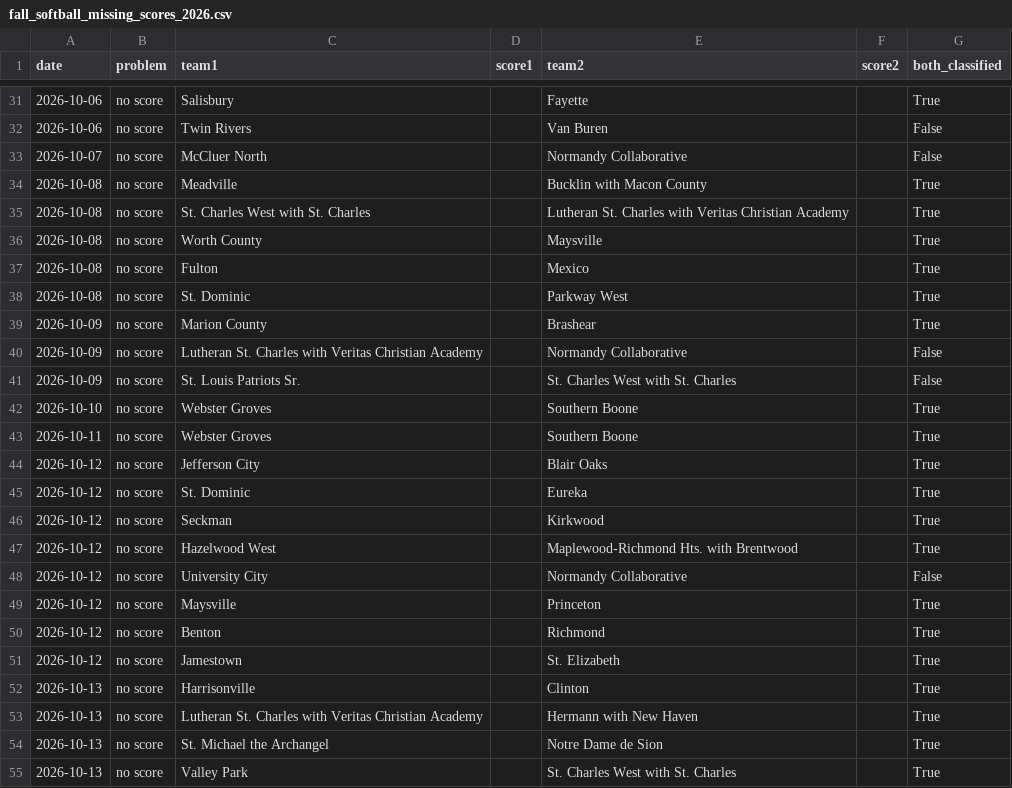
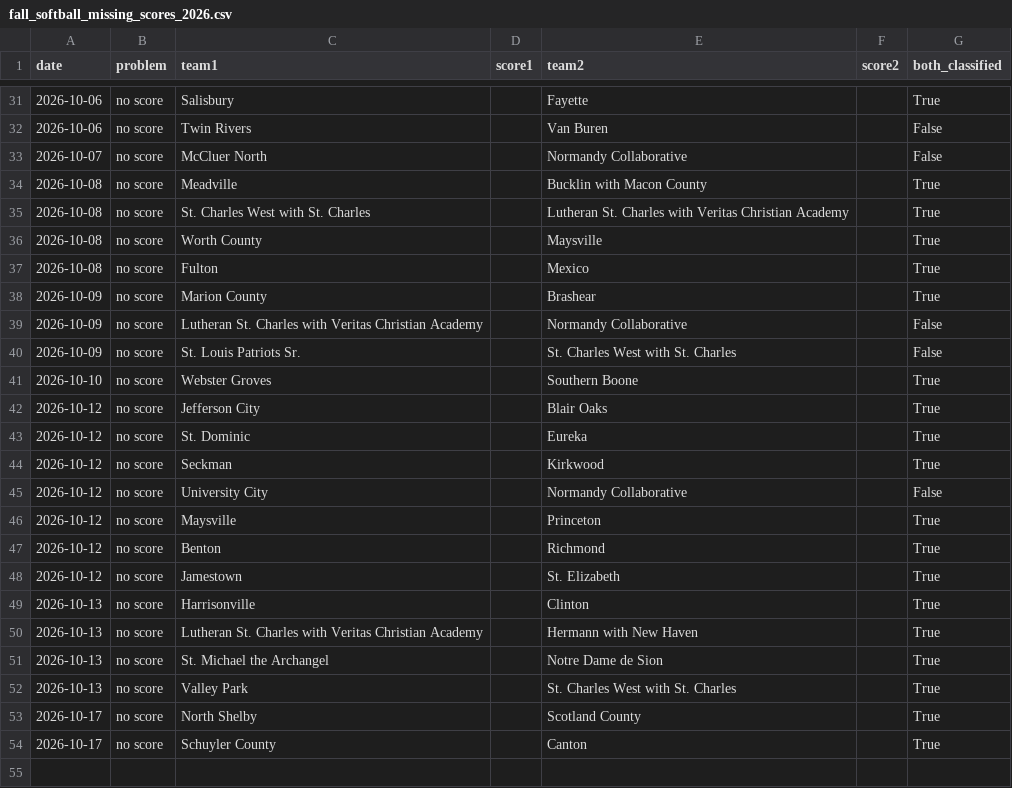
Before and after one commit to AllMOSports/Fall_Softball_Ratings_2026, a CSV file: fall_softball_missing_scores_2026.csv, drawn as a sheet; only a part is shown, gaps mark what is left out; removed rows and columns are numbered as before the commit, all else as after; the diff names each change by its address in the sheet, - before the commit and + after, or states it on an @@ line.

```diff
--- a/fall_softball_missing_scores_2026.csv
+++ b/fall_softball_missing_scores_2026.csv
-row 38: 2026-10-08 | no score | St. Dominic |  | Parkway West |  | True
-row 43: 2026-10-11 | no score | Webster Groves |  | Southern Boone |  | True
-row 47: 2026-10-12 | no score | Hazelwood West |  | Maplewood-Richmond Hts. with Brentwood |  | True
+row 53: 2026-10-17 | no score | North Shelby |  | Scotland County |  | True
+row 54: 2026-10-17 | no score | Schuyler County |  | Canton |  | True
```
Also changed, not shown: fall_softball_games_2026.csv, fall_softball_games_2026_all.csv, 23 other files.
